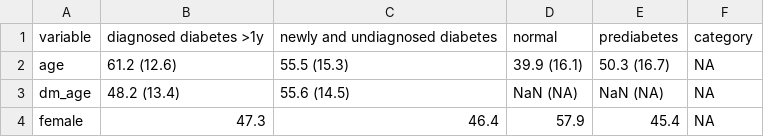
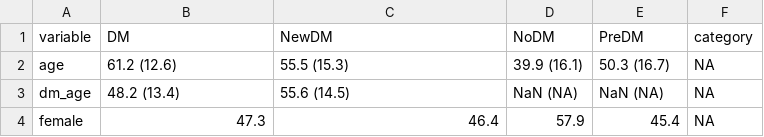
Before and after one commit to jialiguo511/nhanes_dmbf, a CSV file: analysis/dbw03a_descriptive characteristics by dm.csv, drawn as a sheet; only a part is shown.

```diff
--- a/analysis/dbw03a_descriptive characteristics by dm.csv
+++ b/analysis/dbw03a_descriptive characteristics by dm.csv
@@ -1,2 +1,2 @@
-variable,diagnosed diabetes >1y,newly and undiagnosed diabetes,normal,prediabetes,category
+variable,DM,NewDM,NoDM,PreDM,category
 age,61.2 	 (12.6),55.5 	 (15.3),39.9 	 (16.1),50.3 	 (16.7),NA
```
Also changed, not shown: analysis/dbw03b_descriptive characteristics by dm and sex.csv, analysis/dbw03c_descriptive characteristics by dm, sex and race.csv, 12 other files.
